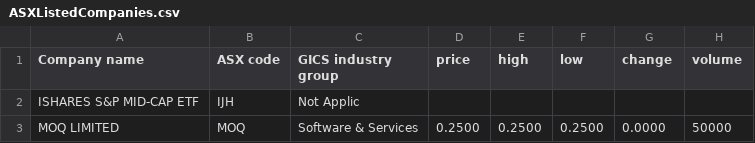
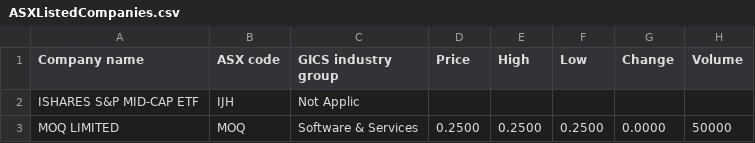
Before and after one commit to rmit-s3543824-jayden-joyce/Programming-Project-1, a CSV file: PP1A/src/main/resources/public/csv/ASXListedCompanies.csv, drawn as a sheet; only a part is shown.

Commit message:
Minor change
- Table
- Graph
- CSS for navbar

```diff
--- a/PP1A/src/main/resources/public/csv/ASXListedCompanies.csv
+++ b/PP1A/src/main/resources/public/csv/ASXListedCompanies.csv
@@ -1,2 +1,2 @@
-"Company name","ASX code","GICS industry group","price","high","low","change","volume"
+"Company name","ASX code","GICS industry group","Price","High","Low","Change","Volume"
 "ISHARES S&P MID-CAP ETF","IJH","Not Applic",,"","","",""
```
Also changed, not shown: 8 other files.
